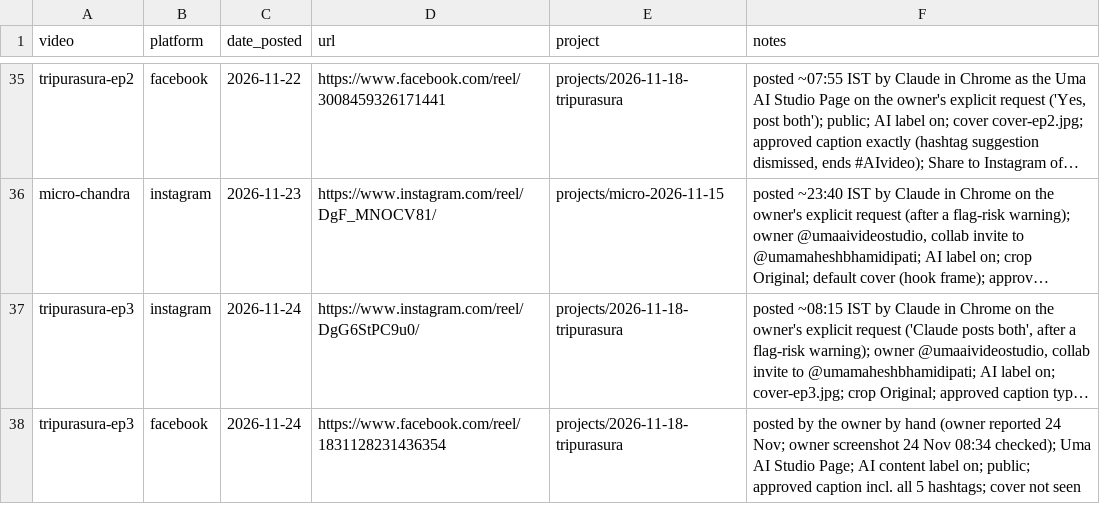
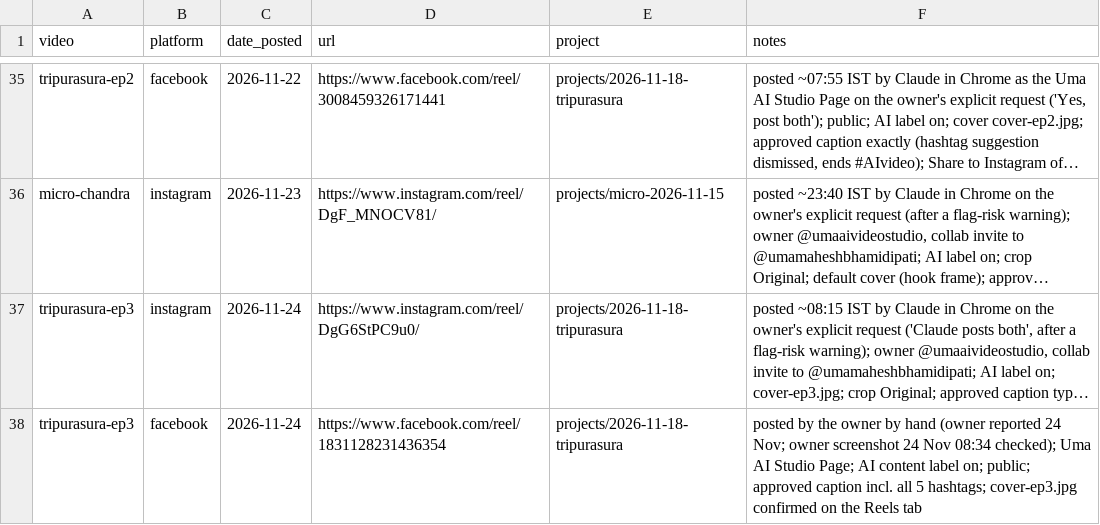
Before and after one commit to umamaheshbhamidipati/SelfLearn, a CSV file: docs/posts.csv, drawn as a sheet; only a part is shown, gaps mark what is left out; long unchanged cells end in …; the diff names each change by its address in the sheet, - before the commit and + after, or states it on an @@ line.

```diff
--- a/docs/posts.csv
+++ b/docs/posts.csv
-F38 (notes): …5 hashtags; cover not seen
+F38 (notes): …5 hashtags; cover-ep3.jpg confirmed on the Reels tab
```
